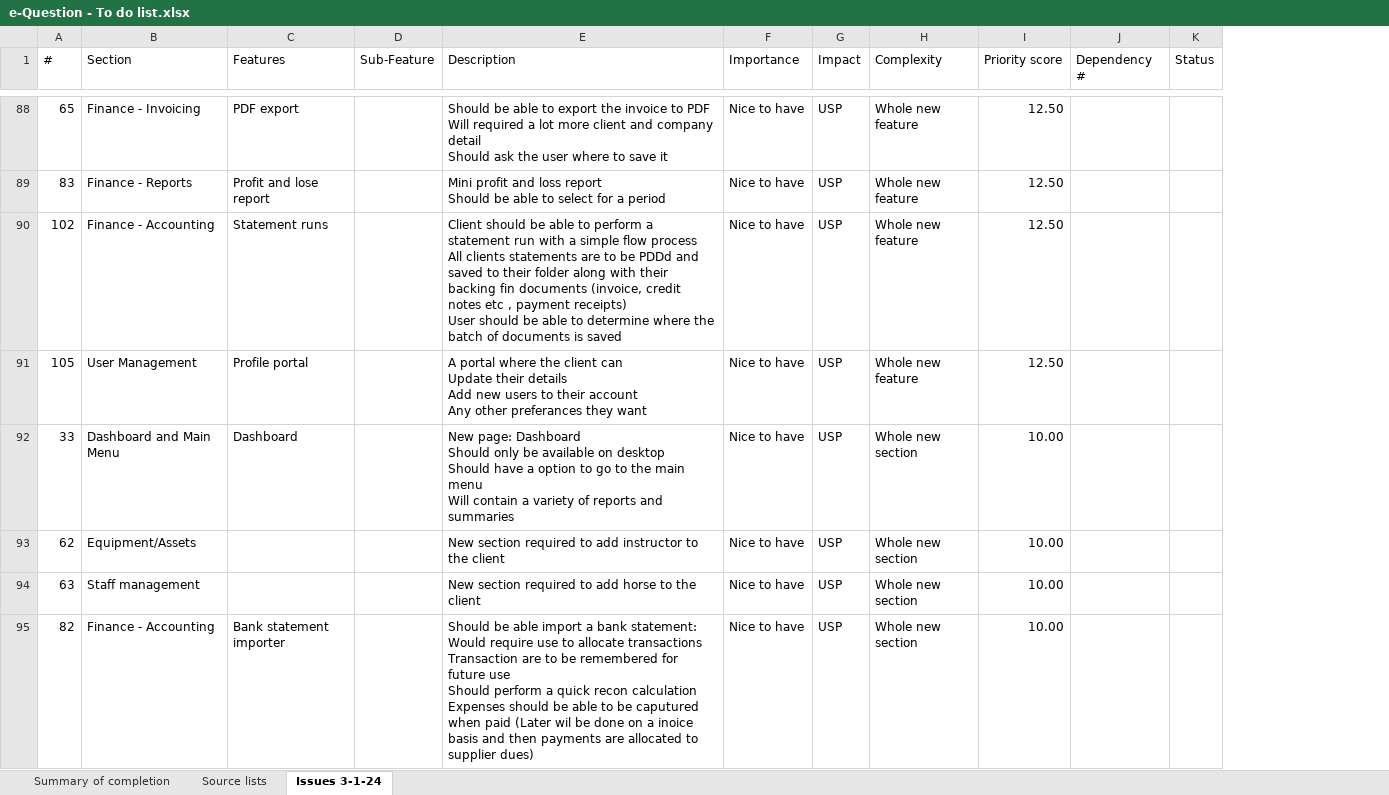
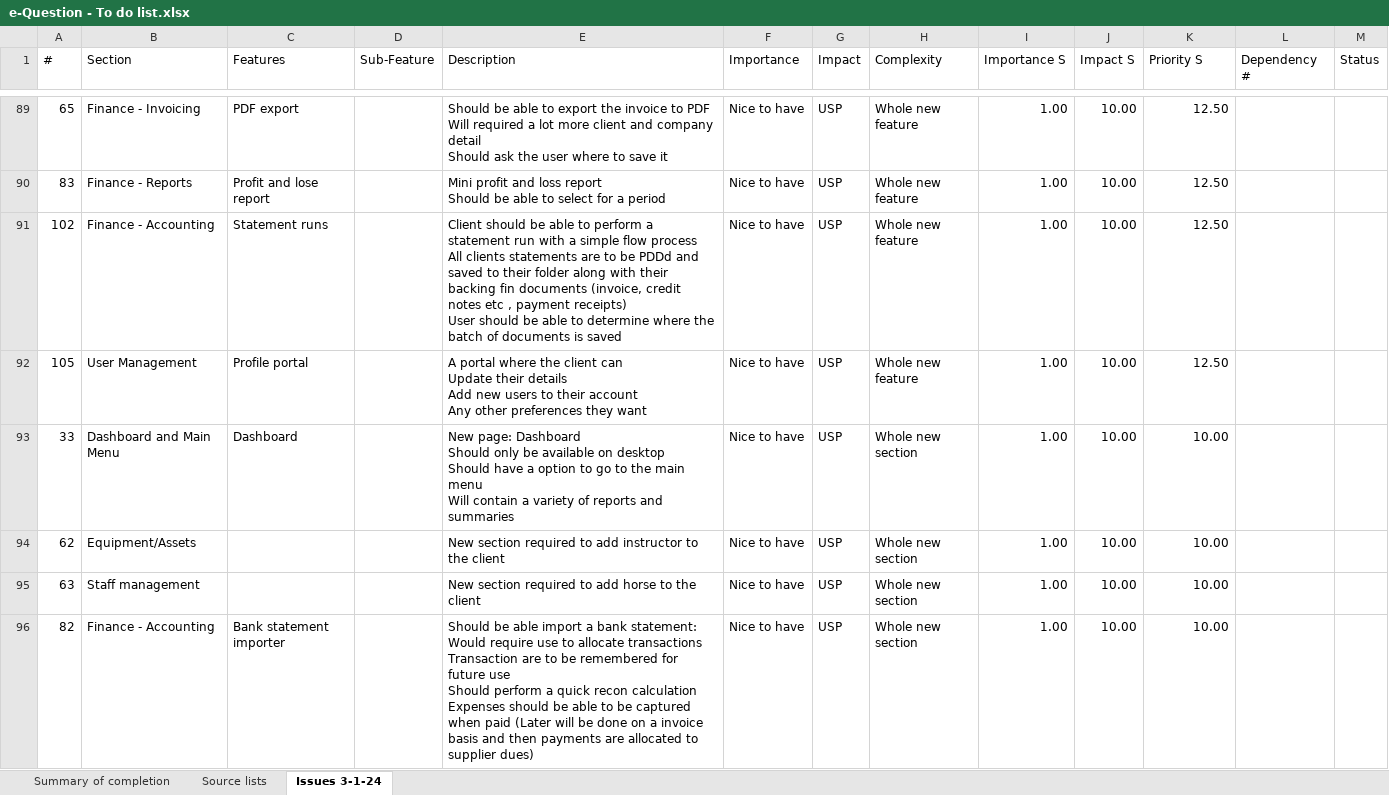
Before and after one commit to SigmaFireFox/SigmaFox, an Excel workbook: e-Question - To do list.xlsx, sheet Issues 3-1-24, drawn as a sheet; only a part is shown, gaps mark what is left out; values as stored, in another font and other column widths than the file's, no borders; addresses are those after the commit; the diff covers the shown part only; the diff names each change by its address in the sheet, - before the commit and + after, or states it on an @@ line.

```diff
--- a/e-Question - To do list.xlsx (sheet Issues 3-1-24)
+++ b/e-Question - To do list.xlsx (sheet Issues 3-1-24)
+column I (Importance S), rows 89-96: all 1.00
+column J (Impact S), rows 89-96: all 10.00
-K1: Priority score
+K1: Priority S
-E92 (Description): …Any other preferances they want
+E92 (Description): …Any other preferences they want
-E96 (Description): …to be caputured when paid (Later wil be done on a inoice basis and…
+E96 (Description): …to be captured when paid (Later will be done on a invoice basis and…
```
Also changed, not shown: 3 added rows, 21 edited cells and cell formats elsewhere in this sheet, sheet Summary of completion, formulas that keep their value, 5 other files.
